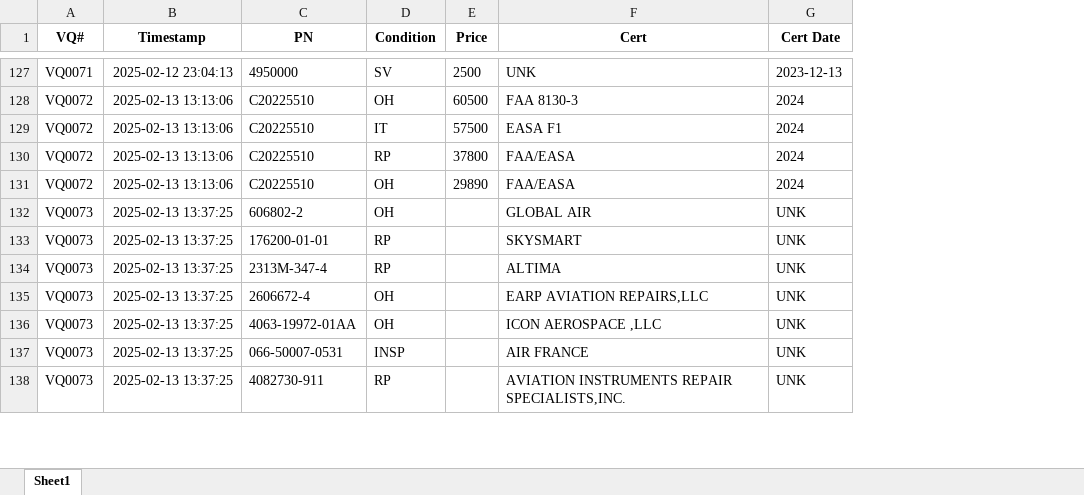
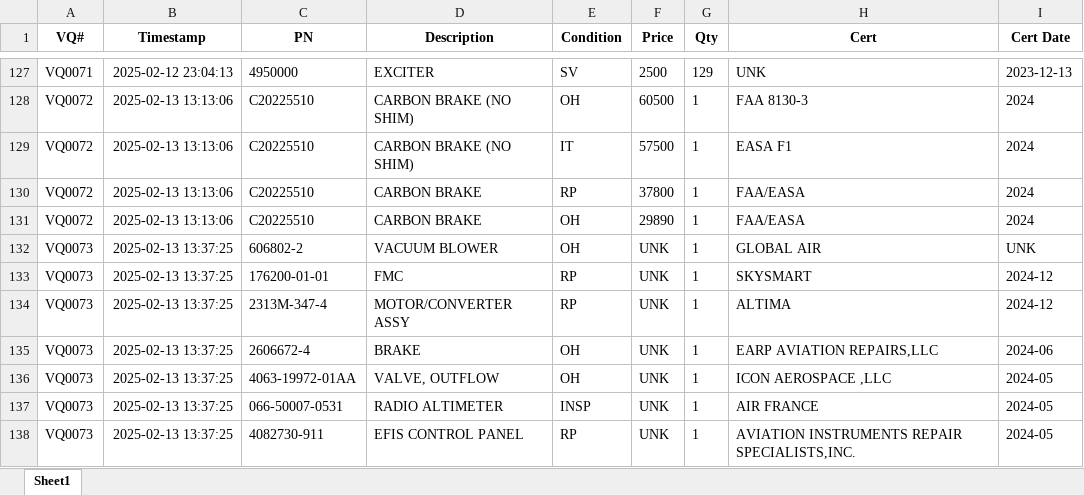
Before and after one commit to tadas-ajsupport/AJS-Tool, an Excel workbook: Scraping Results.xlsx, sheet Sheet1, drawn as a sheet; only a part is shown, gaps mark what is left out; values as stored, in another font and other column widths than the file's, no borders; addresses are those after the commit; the diff covers the shown part only; the diff names each change by its address in the sheet, - before the commit and + after, or states it on an @@ line.

Commit message:
Updated Excel file

```diff
--- a/Scraping Results.xlsx (sheet Sheet1)
+++ b/Scraping Results.xlsx (sheet Sheet1)
+column D (Description), rows 127-138: EXCITER | CARBON BRAKE (NO SHIM) | CARBON BRAKE (NO SHIM) | CARBON BRAKE | CARBON BRAKE | VACUUM BLOWER | FMC | MOTOR/CONVERTER ASSY | BRAKE | VALVE, OUTFLOW | RADIO ALTIMETER | EFIS CONTROL PANEL
+column G (Qty), rows 127-138: 129 | 1 | 1 | 1 | 1 | 1 | 1 | 1 | 1 | 1 | 1 | 1
-F132:F138 (Price): (empty)
+F132:F138 (Price): UNK
-I133:I134 (Cert Date): UNK
+I133:I134 (Cert Date): 2024-12
-I135 (Cert Date): UNK
+I135 (Cert Date): 2024-06
-I136:I138 (Cert Date): UNK
+I136:I138 (Cert Date): 2024-05
```
Also changed, not shown: 1 added row, 1 removed row and 20 edited cells elsewhere in this sheet.
